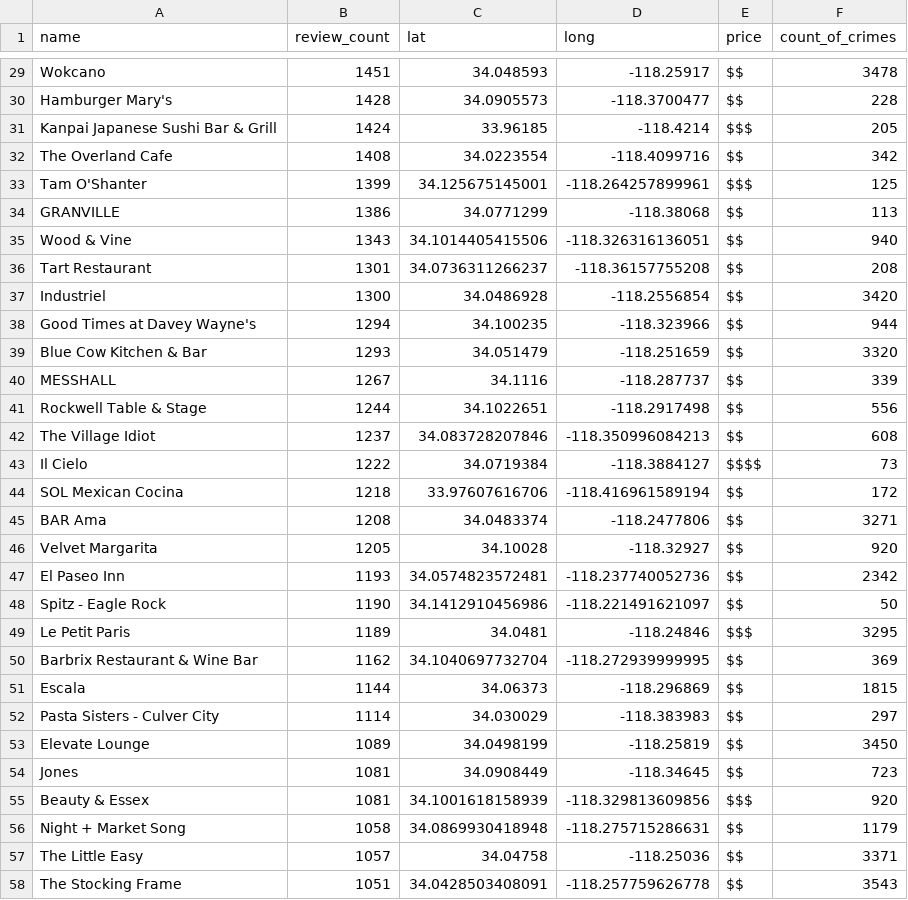
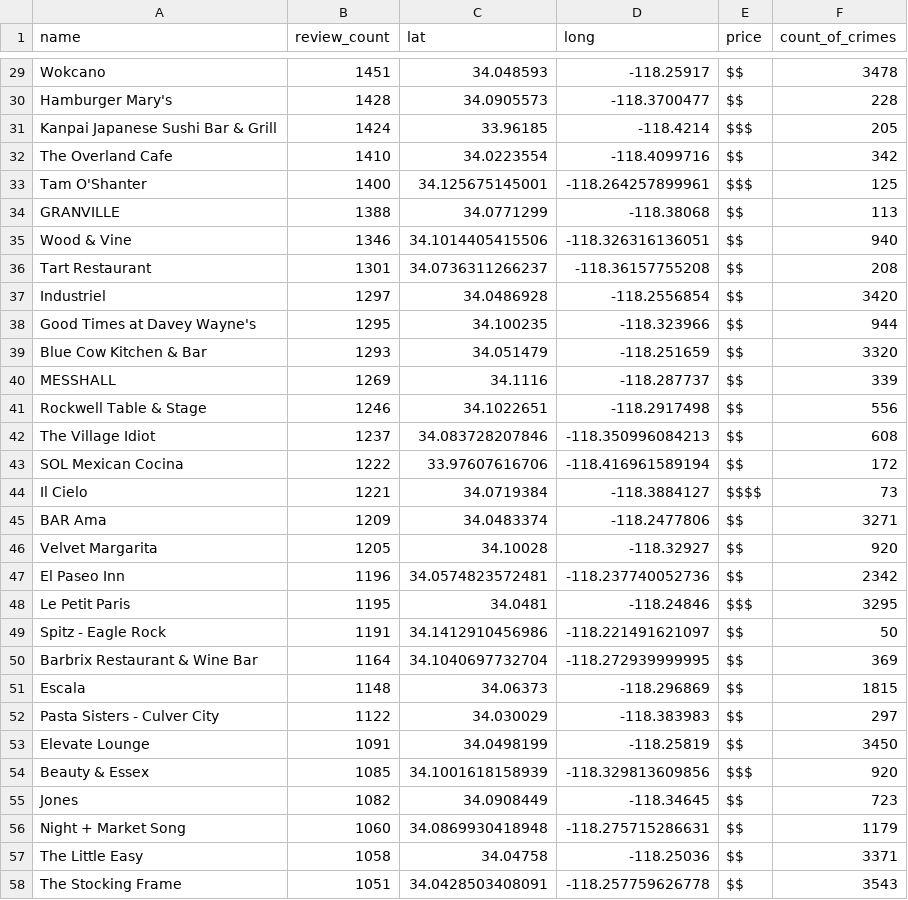
Before and after one commit to jennchang23/harmonious_hummingbirds, a CSV file: Output Files/tophundred.csv, drawn as a sheet; only a part is shown, gaps mark what is left out; the diff covers the shown part only.

```diff
--- a/Output Files/tophundred.csv
+++ b/Output Files/tophundred.csv
@@ -31,28 +31,28 @@ Hamburger Mary's,1428,34.0905573,-118.3700477,$$,228
 Kanpai Japanese Sushi Bar & Grill,1424,33.96185,-118.4214,$$$,205
-The Overland Cafe,1408,34.0223554,-118.4099716,$$,342
-Tam O'Shanter,1399,34.125675145001,-118.264257899961,$$$,125
-GRANVILLE,1386,34.0771299,-118.38068,$$,113
-Wood & Vine,1343,34.1014405415506,-118.326316136051,$$,940
+The Overland Cafe,1410,34.0223554,-118.4099716,$$,342
+Tam O'Shanter,1400,34.125675145001,-118.264257899961,$$$,125
+GRANVILLE,1388,34.0771299,-118.38068,$$,113
+Wood & Vine,1346,34.1014405415506,-118.326316136051,$$,940
 Tart Restaurant,1301,34.0736311266237,-118.36157755208,$$,208
-Industriel,1300,34.0486928,-118.2556854,$$,3420
-Good Times at Davey Wayne's,1294,34.100235,-118.323966,$$,944
+Industriel,1297,34.0486928,-118.2556854,$$,3420
+Good Times at Davey Wayne's,1295,34.100235,-118.323966,$$,944
 Blue Cow Kitchen & Bar,1293,34.051479,-118.251659,$$,3320
-MESSHALL,1267,34.1116,-118.287737,$$,339
-Rockwell Table & Stage,1244,34.1022651,-118.2917498,$$,556
+MESSHALL,1269,34.1116,-118.287737,$$,339
+Rockwell Table & Stage,1246,34.1022651,-118.2917498,$$,556
 The Village Idiot,1237,34.083728207846,-118.350996084213,$$,608
-Il Cielo,1222,34.0719384,-118.3884127,$$$$,73
-SOL Mexican Cocina,1218,33.97607616706,-118.416961589194,$$,172
-BAR Ama,1208,34.0483374,-118.2477806,$$,3271
+SOL Mexican Cocina,1222,33.97607616706,-118.416961589194,$$,172
+Il Cielo,1221,34.0719384,-118.3884127,$$$$,73
+BAR Ama,1209,34.0483374,-118.2477806,$$,3271
 Velvet Margarita,1205,34.10028,-118.32927,$$,920
-El Paseo Inn,1193,34.0574823572481,-118.237740052736,$$,2342
-Spitz - Eagle Rock,1190,34.1412910456986,-118.221491621097,$$,50
-Le Petit Paris,1189,34.0481,-118.24846,$$$,3295
-Barbrix Restaurant & Wine Bar,1162,34.1040697732704,-118.272939999995,$$,369
-Escala,1144,34.06373,-118.296869,$$,1815
-Pasta Sisters - Culver City,1114,34.030029,-118.383983,$$,297
-Elevate Lounge,1089,34.0498199,-118.25819,$$,3450
-Jones,1081,34.0908449,-118.34645,$$,723
-Beauty & Essex,1081,34.1001618158939,-118.329813609856,$$$,920
-Night + Market Song,1058,34.0869930418948,-118.275715286631,$$,1179
-The Little Easy,1057,34.04758,-118.25036,$$,3371
+El Paseo Inn,1196,34.0574823572481,-118.237740052736,$$,2342
+Le Petit Paris,1195,34.0481,-118.24846,$$$,3295
+Spitz - Eagle Rock,1191,34.1412910456986,-118.221491621097,$$,50
+Barbrix Restaurant & Wine Bar,1164,34.1040697732704,-118.272939999995,$$,369
+Escala,1148,34.06373,-118.296869,$$,1815
+Pasta Sisters - Culver City,1122,34.030029,-118.383983,$$,297
+Elevate Lounge,1091,34.0498199,-118.25819,$$,3450
+Beauty & Essex,1085,34.1001618158939,-118.329813609856,$$$,920
+Jones,1082,34.0908449,-118.34645,$$,723
+Night + Market Song,1060,34.0869930418948,-118.275715286631,$$,1179
+The Little Easy,1058,34.04758,-118.25036,$$,3371
 The Stocking Frame,1051,34.0428503408091,-118.257759626778,$$,3543
```
Also changed, not shown: 5 added rows, 5 removed rows and 51 edited cells elsewhere in this file, Output Files/topfifty.csv, 25 other files.
